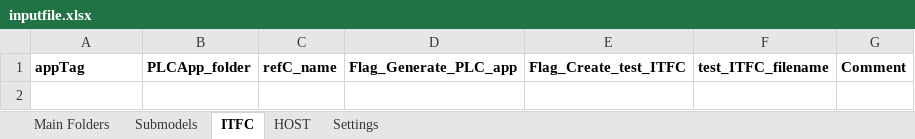
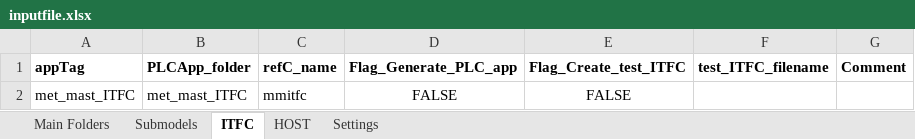
Before and after one commit to TUMLWE/PAL, an Excel workbook: Examples/met_mast_reader/inputfile.xlsx, sheet ITFC, drawn as a sheet; values as stored, in another font and other column widths than the file's, no borders; the diff names each change by its address in the sheet, - before the commit and + after, or states it on an @@ line.

```diff
--- a/Examples/met_mast_reader/inputfile.xlsx (sheet ITFC)
+++ b/Examples/met_mast_reader/inputfile.xlsx (sheet ITFC)
+row 2: met_mast_ITFC | met_mast_ITFC | mmitfc | FALSE | FALSE
```
Also changed, not shown: sheet HOST, sheet Submodels, 7 other files.
